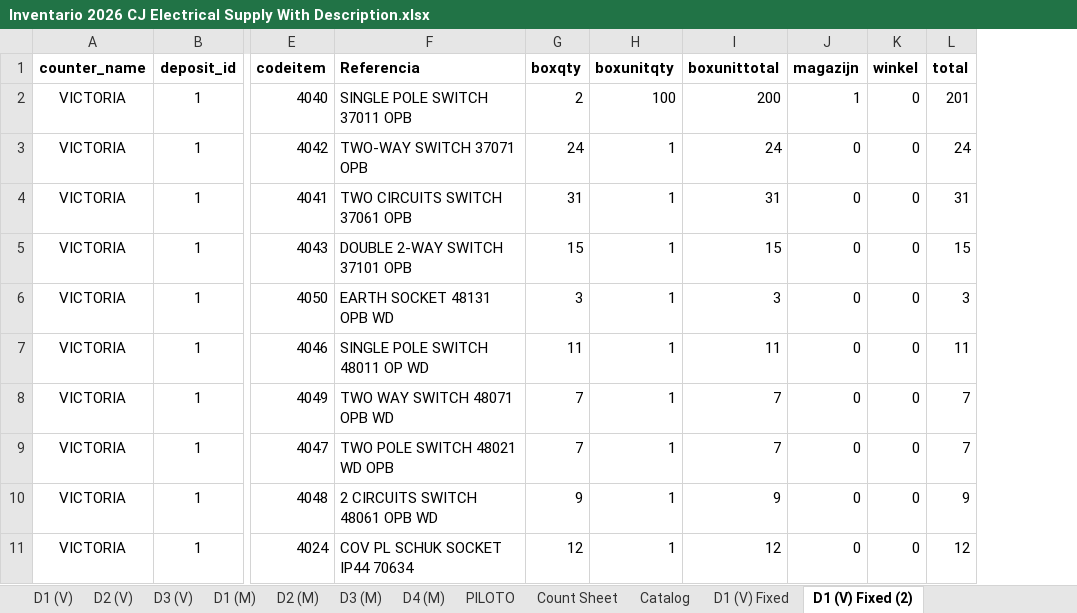
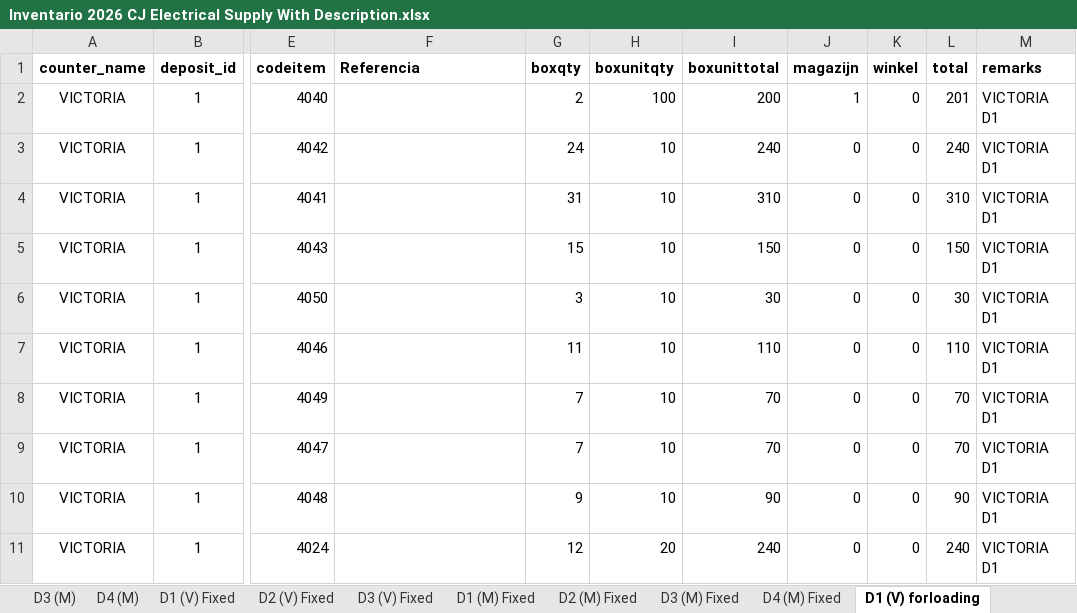
Before and after one commit to angelrgonzalezg/inventariovlm, an Excel workbook: csv/Inventario 2026 CJ Electrical Supply With Description.xlsx, sheet D1 (V) forloading, drawn as a sheet; only a part is shown, gaps mark what is left out; values as stored, in another font and other column widths than the file's, no borders; the diff covers the shown part only; the diff names each change by its address in the sheet, - before the commit and + after, or states it on an @@ line.

```diff
--- a/csv/Inventario 2026 CJ Electrical Supply With Description.xlsx (sheet D1 (V) forloading)
+++ b/csv/Inventario 2026 CJ Electrical Supply With Description.xlsx (sheet D1 (V) forloading)
-sheet tab: D1 (V) Fixed (2)
+sheet tab: D1 (V) forloading
+sheet tab: D2 (V) Fixed
+sheet tab: D3 (V) Fixed
+sheet tab: D1 (M) Fixed
+sheet tab: D2 (M) Fixed
+sheet tab: D3 (M) Fixed
+sheet tab: D4 (M) Fixed
+column M (remarks), rows 2-11: all VICTORIA D1
-F2 (Referencia): SINGLE POLE SWITCH 37011 OPB
+F2 (Referencia): (empty)
-F3 (Referencia): TWO-WAY SWITCH 37071 OPB
+F3 (Referencia): (empty)
-H3:H10 (boxunitqty): 1
+H3:H10 (boxunitqty): 10
-I3 (boxunittotal): 24
+I3 (boxunittotal): 240
-L3 (total): 24
+L3 (total): 240
-F4 (Referencia): TWO CIRCUITS SWITCH 37061 OPB
+F4 (Referencia): (empty)
-I4 (boxunittotal): 31
+I4 (boxunittotal): 310
-L4 (total): 31
+L4 (total): 310
-F5 (Referencia): DOUBLE 2-WAY SWITCH 37101 OPB
+F5 (Referencia): (empty)
-I5 (boxunittotal): 15
+I5 (boxunittotal): 150
-L5 (total): 15
+L5 (total): 150
-F6 (Referencia): EARTH SOCKET 48131 OPB WD
+F6 (Referencia): (empty)
-I6 (boxunittotal): 3
+I6 (boxunittotal): 30
-L6 (total): 3
+L6 (total): 30
-F7 (Referencia): SINGLE POLE SWITCH 48011 OP WD
+F7 (Referencia): (empty)
-I7 (boxunittotal): 11
+I7 (boxunittotal): 110
-L7 (total): 11
+L7 (total): 110
-F8 (Referencia): TWO WAY SWITCH 48071 OPB WD
+F8 (Referencia): (empty)
-I8:I9 (boxunittotal): 7
+I8:I9 (boxunittotal): 70
-L8:L9 (total): 7
+L8:L9 (total): 70
-F9 (Referencia): TWO POLE SWITCH 48021 WD OPB
+F9 (Referencia): (empty)
-F10 (Referencia): 2 CIRCUITS SWITCH 48061 OPB WD
+F10 (Referencia): (empty)
-I10 (boxunittotal): 9
+I10 (boxunittotal): 90
-L10 (total): 9
+L10 (total): 90
-F11 (Referencia): COV PL SCHUK SOCKET IP44 70634
+F11 (Referencia): (empty)
-H11 (boxunitqty): 1
+H11 (boxunitqty): 20
-I11 (boxunittotal): 12
+I11 (boxunittotal): 240
-L11 (total): 12
+L11 (total): 240
```
Also changed, not shown: other rows of this sheet, sheet D1 (V) Fixed, other sheet tabs, formulas that keep their value, 7 other files.
